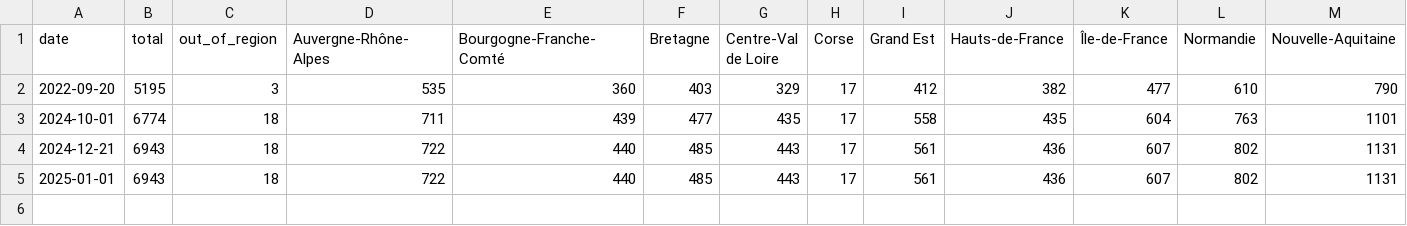
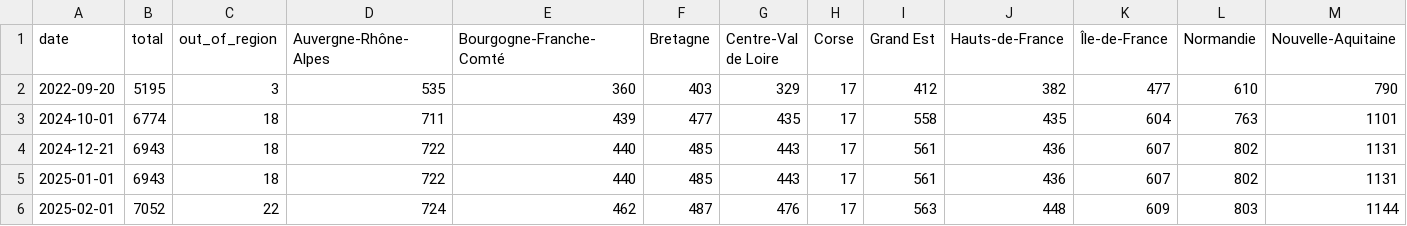
Before and after one commit to Binnette/bookcases-zonelivre, a CSV file: assets/bookcase_count_history.csv, drawn as a sheet; only a part is shown; rows hold the shown columns only; the diff names each change by its address in the sheet, - before the commit and + after, or states it on an @@ line.

```diff
--- a/assets/bookcase_count_history.csv
+++ b/assets/bookcase_count_history.csv
+row 6: 2025-02-01 | 7052 | 22 | 724 | 462 | 487 | 476 | 17 | 563 | 448 | 609 | 803 | 1144
```
Also changed, not shown: 31 other files.
